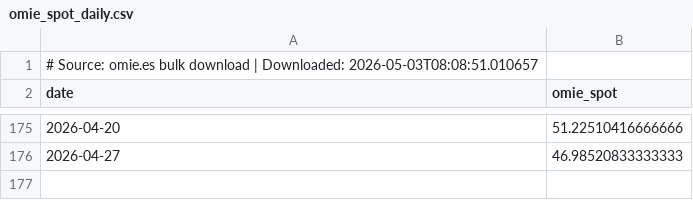
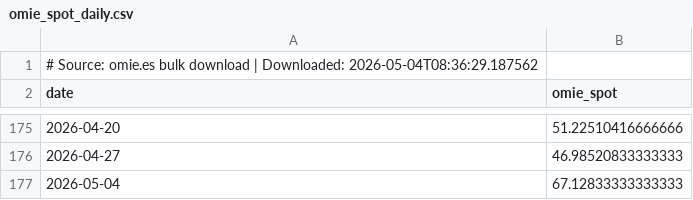
Before and after one commit to sergioolobo/OMIP, a CSV file: scripts/data/raw/omie_spot_daily.csv, drawn as a sheet; only a part is shown, gaps mark what is left out.

```diff
--- a/scripts/data/raw/omie_spot_daily.csv
+++ b/scripts/data/raw/omie_spot_daily.csv
@@ -1,2 +1,2 @@
-# Source: omie.es bulk download | Downloaded: 2026-05-03T08:08:51.010657
+# Source: omie.es bulk download | Downloaded: 2026-05-04T08:36:29.187562
 date,omie_spot
@@ -176 +176,2 @@ date,omie_spot
 2026-04-27,46.98520833333333
+2026-05-04,67.12833333333333
```
Also changed, not shown: scripts/data/raw/api2_coal.csv, scripts/data/raw/demand_pt.csv, 18 other files.
